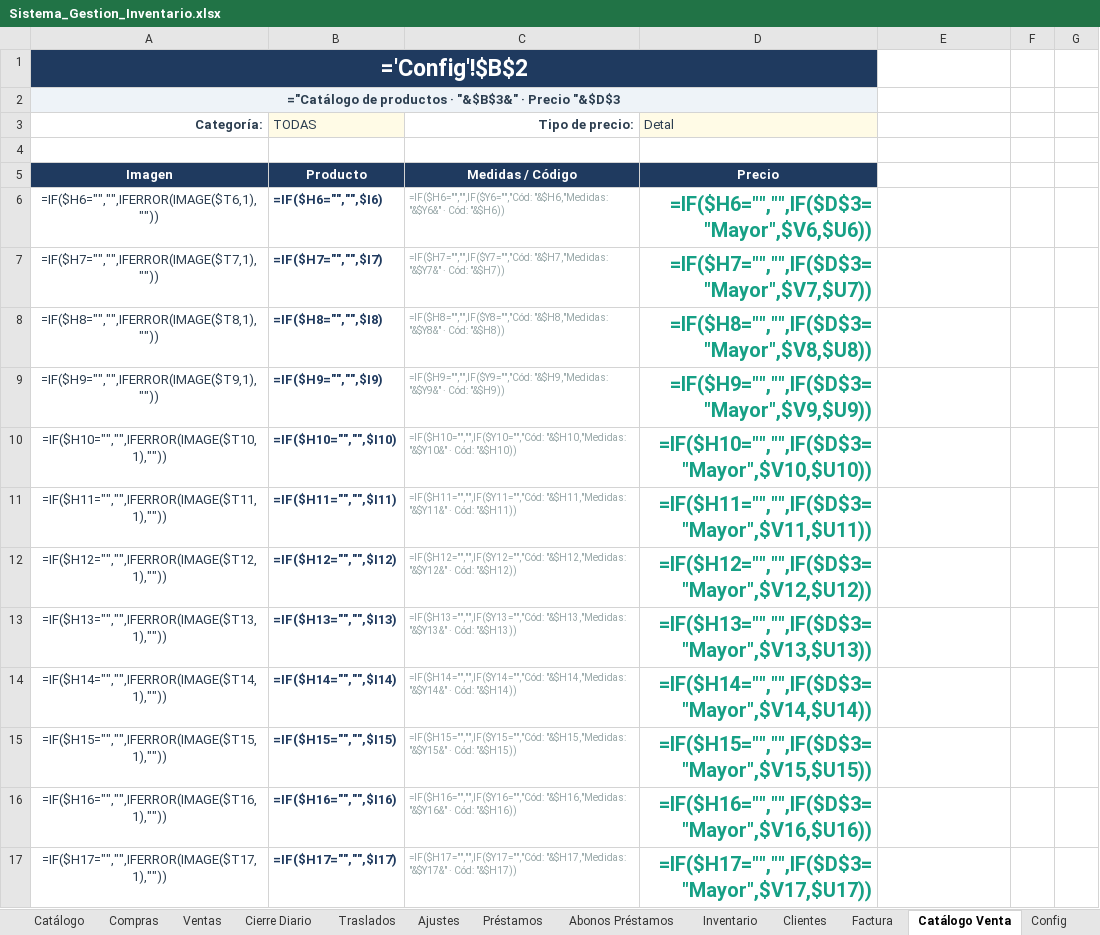
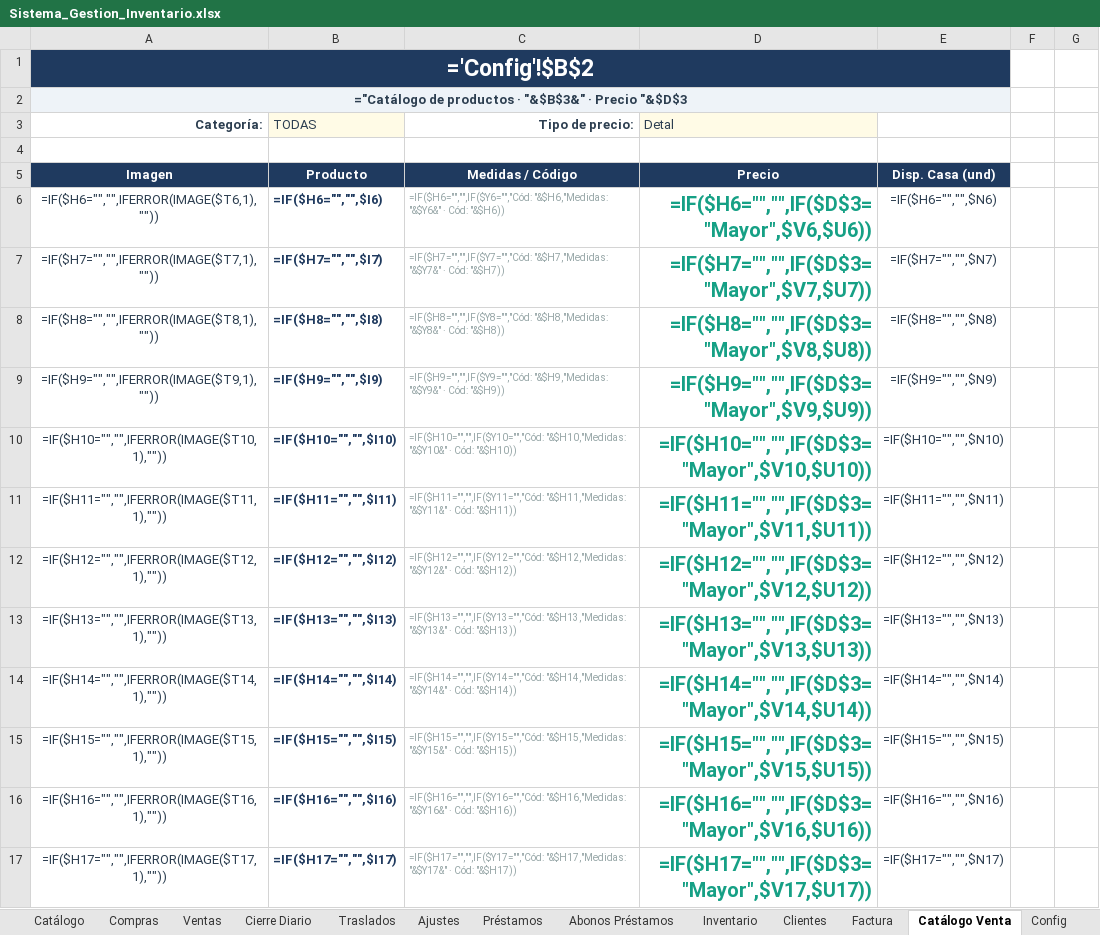
Before and after one commit to inversionescrypto8-hash/oiujyht, an Excel workbook: generator/Sistema_Gestion_Inventario.xlsx, sheet Catálogo Venta, drawn as a sheet; only a part is shown; values as stored, in another font and other column widths than the file's, no borders; formulas without a stored value are shown as written; the diff covers the shown part only; the diff names each change by its address in the sheet, - before the commit and + after, or states it on an @@ line.

Commit message:
Factura desde venta (autollenado), unidades Casa en catalogo, rotacion/reabastecer, abonos con forma de cobro, historial de cierres

```diff
--- a/generator/Sistema_Gestion_Inventario.xlsx (sheet Catálogo Venta)
+++ b/generator/Sistema_Gestion_Inventario.xlsx (sheet Catálogo Venta)
-A1:D1 merged
+A1:E1 merged
-A2:D2 merged
+A2:E2 merged
-E5: (empty)
+E5: Disp. Casa (und)
-E5 fill: none
+E5 fill: #1F3A5F
-E6: (empty)
+E6: =IF($H6="","",$N6)
-E7: (empty)
+E7: =IF($H7="","",$N7)
-E8: (empty)
+E8: =IF($H8="","",$N8)
-E9: (empty)
+E9: =IF($H9="","",$N9)
-E10: (empty)
+E10: =IF($H10="","",$N10)
-E11: (empty)
+E11: =IF($H11="","",$N11)
-E12: (empty)
+E12: =IF($H12="","",$N12)
-E13: (empty)
+E13: =IF($H13="","",$N13)
-E14: (empty)
+E14: =IF($H14="","",$N14)
-E15: (empty)
+E15: =IF($H15="","",$N15)
-E16: (empty)
+E16: =IF($H16="","",$N16)
-E17: (empty)
+E17: =IF($H17="","",$N17)
```
Also changed, not shown: 238 edited cells elsewhere in this sheet, sheet Factura, sheet Cierre Diario, sheet Catálogo, sheet Abonos Préstamos, sheet Compras, hidden cells, 1 other file.
